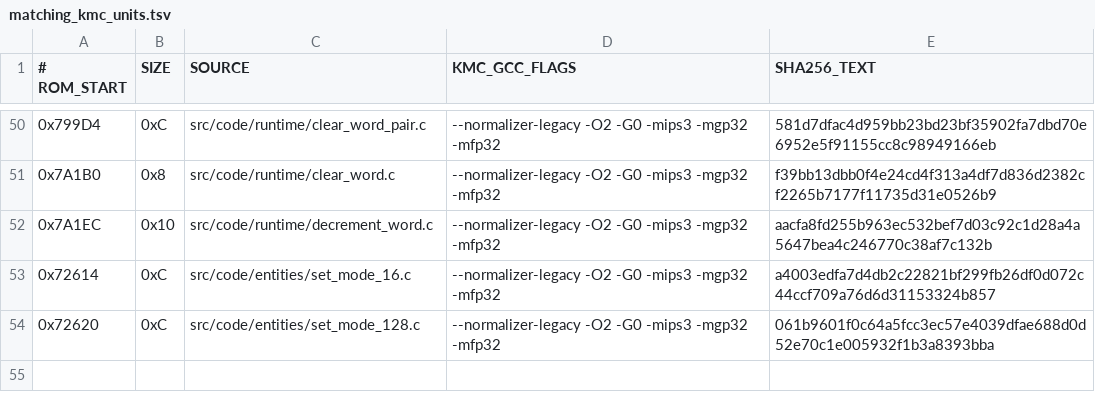
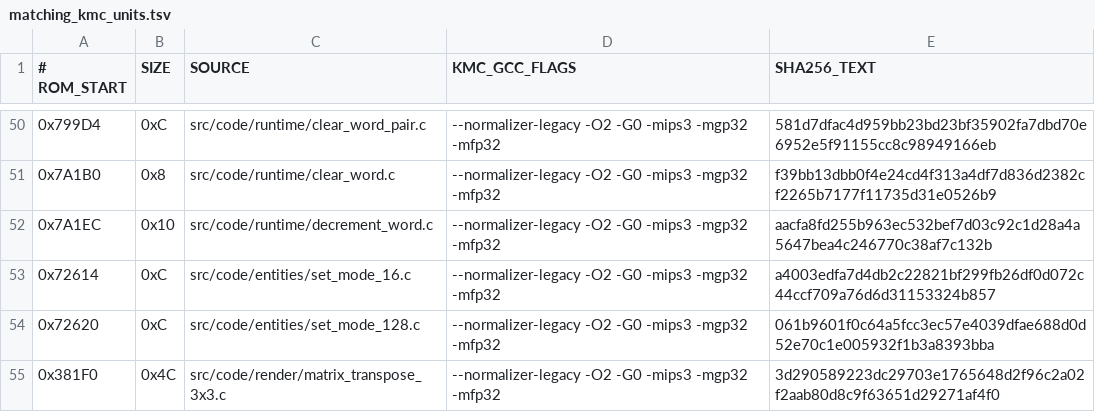
Before and after one commit to TheGh0stShip/BattleTanx, a TSV file: config/us/matching_kmc_units.tsv, drawn as a sheet; only a part is shown, gaps mark what is left out; the diff names each change by its address in the sheet, - before the commit and + after, or states it on an @@ line.

```diff
--- a/config/us/matching_kmc_units.tsv
+++ b/config/us/matching_kmc_units.tsv
+row 55: 0x381F0 | 0x4C | src/code/render/matrix_transpose_3x3.c | --normalizer-legacy -O2 -G0 -mips3 -mgp32 -mfp32 | 3d290589223dc29703e1765648d2f96c2a02f2aab80d8c9f63651d29271af4f0
```
Also changed, not shown: config/us/matching_units.tsv, 8 other files.
